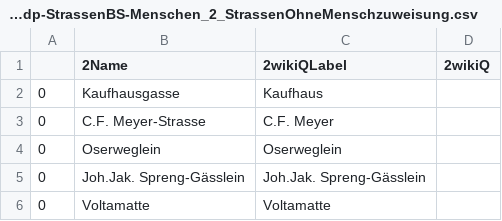
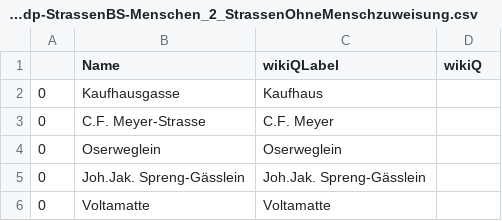
Before and after one commit to CaptainInler/cassda-zertifikatsarbeit, a CSV file: Datapreparation/out_dp-StrassenBS-Menschen_2_StrassenOhneMenschzuweisung.csv, drawn as a sheet; only a part is shown.

```diff
--- a/Datapreparation/out_dp-StrassenBS-Menschen_2_StrassenOhneMenschzuweisung.csv
+++ b/Datapreparation/out_dp-StrassenBS-Menschen_2_StrassenOhneMenschzuweisung.csv
@@ -1,2 +1,2 @@
-,2Name,2wikiQLabel,2wikiQ
+,Name,wikiQLabel,wikiQ
 0,Kaufhausgasse,Kaufhaus,
```
Also changed, not shown: 2 other files.
